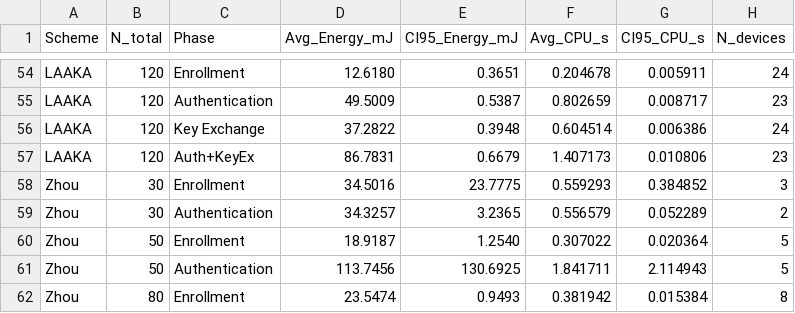
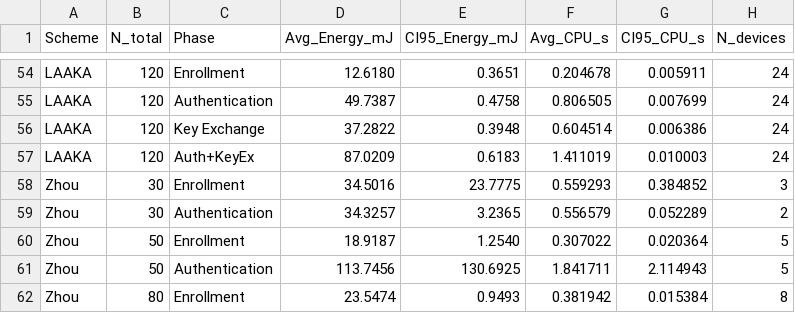
Before and after one commit to arpenaz-28/Codes-For-COOJA, a CSV file: Results/COOJA-Simulation/Charts/Network_variation/network_variation_summary.csv, drawn as a sheet; only a part is shown, gaps mark what is left out; the diff covers the shown part only; the diff names each change by its address in the sheet, - before the commit and + after, or states it on an @@ line.

```diff
--- a/Results/COOJA-Simulation/Charts/Network_variation/network_variation_summary.csv
+++ b/Results/COOJA-Simulation/Charts/Network_variation/network_variation_summary.csv
-D55 (Avg_Energy_mJ): 49.5009
+D55 (Avg_Energy_mJ): 49.7387
-E55 (CI95_Energy_mJ): 0.5387
+E55 (CI95_Energy_mJ): 0.4758
-F55 (Avg_CPU_s): 0.802659
+F55 (Avg_CPU_s): 0.806505
-G55 (CI95_CPU_s): 0.008717
+G55 (CI95_CPU_s): 0.007699
-H55 (N_devices): 23
+H55 (N_devices): 24
-D57 (Avg_Energy_mJ): 86.7831
+D57 (Avg_Energy_mJ): 87.0209
-E57 (CI95_Energy_mJ): 0.6679
+E57 (CI95_Energy_mJ): 0.6183
-F57 (Avg_CPU_s): 1.407173
+F57 (Avg_CPU_s): 1.411019
-G57 (CI95_CPU_s): 0.010806
+G57 (CI95_CPU_s): 0.010003
-H57 (N_devices): 23
+H57 (N_devices): 24
```
Also changed, not shown: 30 edited cells elsewhere in this file, LAAKA/Simulation results/network-variation/N100/csv/auth-results.csv, LAAKA/Simulation results/network-variation/N120/csv/auth-results.csv, 53 other files.
